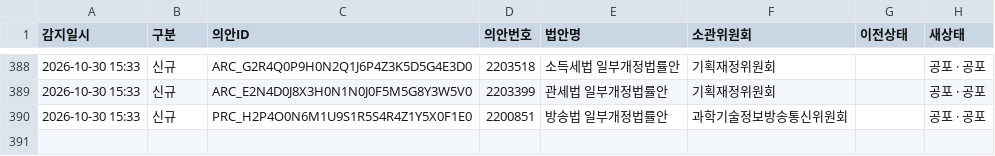
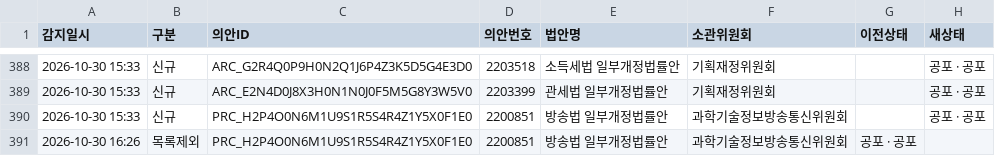
Before and after one commit to jshssysh/news-dashboard, a CSV file: bill_status_log.csv, drawn as a sheet; only a part is shown, gaps mark what is left out; the diff names each change by its address in the sheet, - before the commit and + after, or states it on an @@ line.

```diff
--- a/bill_status_log.csv
+++ b/bill_status_log.csv
+row 391: 2026-10-30 16:26 | 목록제외 | PRC_H2P4O0N6M1U9S1R5S4R4Z1Y5X0F1E0 | 2200851 | 방송법 일부개정법률안 | 과학기술정보방송통신위원회 | 공포 · 공포
```
Also changed, not shown: 4 other files.
